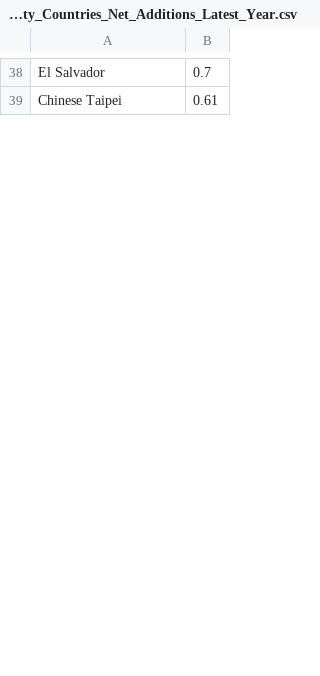
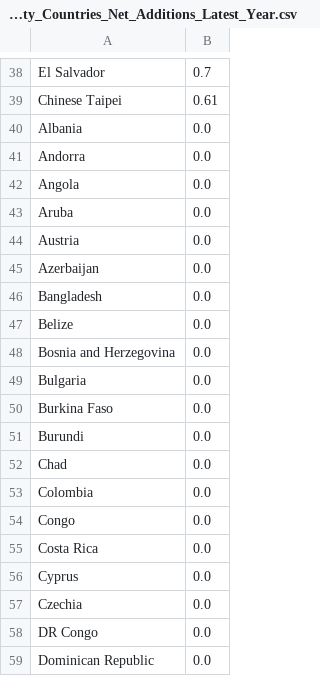
Before and after one commit to Qery-Data/Energy, a CSV file: data_IRENA_Renewable_Capacity/IRENA_Bioenergy_Capacity_Countries_Net_Additions_Latest_Year.csv, drawn as a sheet; only a part is shown, gaps mark what is left out; the diff covers the shown part only.

```diff
--- a/data_IRENA_Renewable_Capacity/IRENA_Bioenergy_Capacity_Countries_Net_Additions_Latest_Year.csv
+++ b/data_IRENA_Renewable_Capacity/IRENA_Bioenergy_Capacity_Countries_Net_Additions_Latest_Year.csv
@@ -39 +39,21 @@ El Salvador,0.7
 Chinese Taipei,0.61
+Albania,0.0
+Andorra,0.0
+Angola,0.0
+Aruba,0.0
+Austria,0.0
+Azerbaijan,0.0
+Bangladesh,0.0
+Belize,0.0
+Bosnia and Herzegovina,0.0
+Bulgaria,0.0
+Burkina Faso,0.0
+Burundi,0.0
+Chad,0.0
+Colombia,0.0
+Congo,0.0
+Costa Rica,0.0
+Cyprus,0.0
+Czechia,0.0
+DR Congo,0.0
+Dominican Republic,0.0
```
Also changed, not shown: 80 added rows elsewhere in this file, data_IRENA_Renewable_Capacity/IRENA_Onshore_Wind_Energy_Capacity_Countries_Net_Additions_Latest_Year.csv, data_IRENA_Renewable_Capacity/IRENA_Renewable_Hydropower_Capacity_Countries_Net_Additions_Latest_Year.csv, 15 other files.
